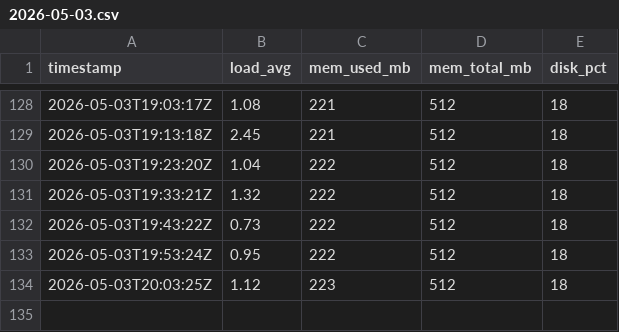
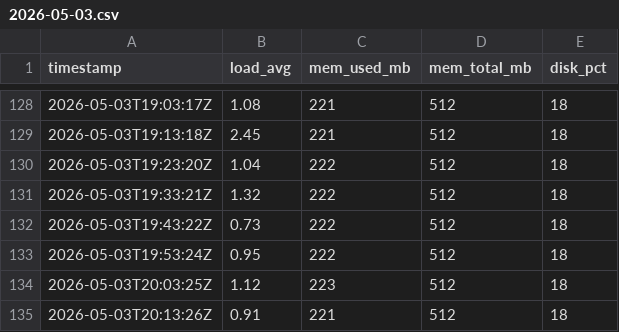
Before and after one commit to alexdev03/FAS-Project-1-logs, a CSV file: 2026-05-03.csv, drawn as a sheet; only a part is shown, gaps mark what is left out; the diff names each change by its address in the sheet, - before the commit and + after, or states it on an @@ line.

```diff
--- a/2026-05-03.csv
+++ b/2026-05-03.csv
+row 135: 2026-05-03T20:13:26Z | 0.91 | 221 | 512 | 18
```
Also changed, not shown: 2026-05-03_errors.csv.
